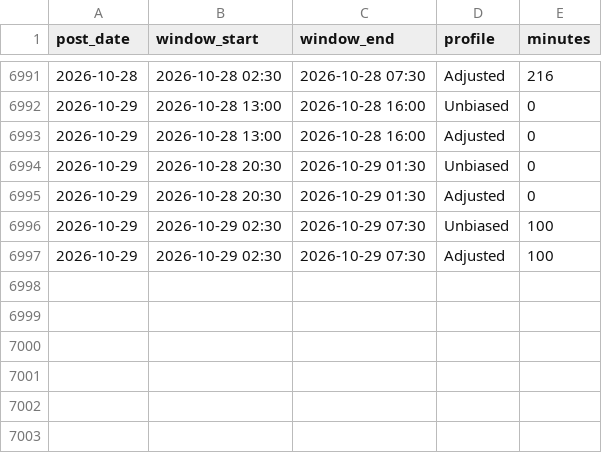
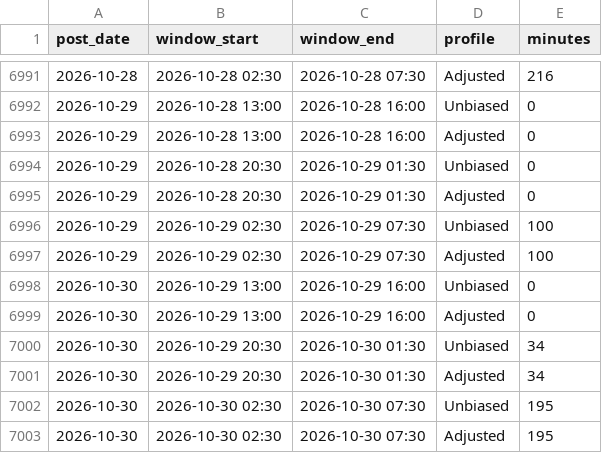
Before and after one commit to theflyofbj/barbican-heating, a CSV file: heating_history.csv, drawn as a sheet; only a part is shown, gaps mark what is left out.

```diff
--- a/heating_history.csv
+++ b/heating_history.csv
@@ -6997 +6997,7 @@ post_date,window_start,window_end,profile,minutes
 2026-10-29,2026-10-29 02:30,2026-10-29 07:30,Adjusted,100
+2026-10-30,2026-10-29 13:00,2026-10-29 16:00,Unbiased,0
+2026-10-30,2026-10-29 13:00,2026-10-29 16:00,Adjusted,0
+2026-10-30,2026-10-29 20:30,2026-10-30 01:30,Unbiased,34
+2026-10-30,2026-10-29 20:30,2026-10-30 01:30,Adjusted,34
+2026-10-30,2026-10-30 02:30,2026-10-30 07:30,Unbiased,195
+2026-10-30,2026-10-30 02:30,2026-10-30 07:30,Adjusted,195
```
Also changed, not shown: 2 other files.
